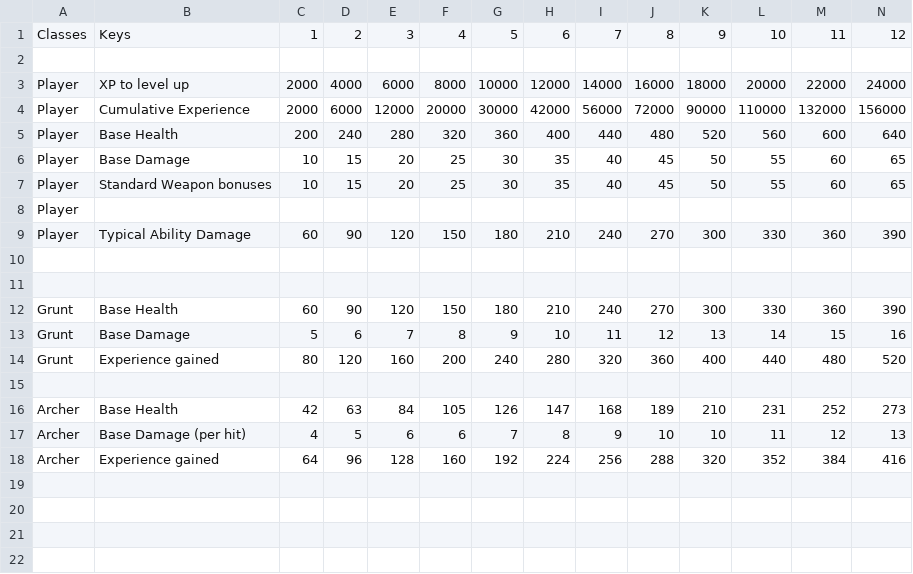
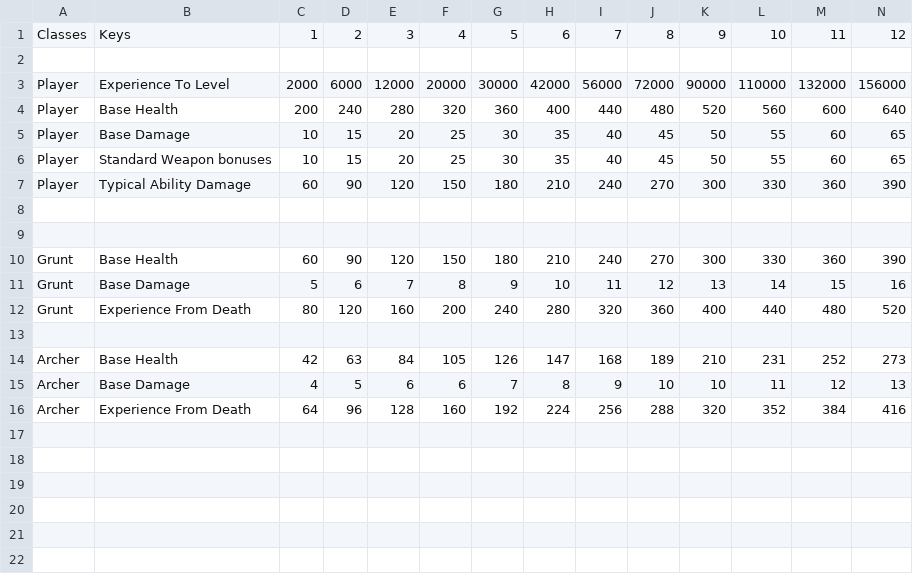
Before and after one commit to Izzy-net/Class-Stats-SO-From-CSV, a CSV file: CSV to Stats Unity Example/Assets/Stat Spreadsheet.csv, drawn as a sheet; only a part is shown; the shorter side is filled out with more unchanged rows; removed rows and columns are numbered as before the commit, all else as after; rows hold the shown columns only; the diff names each change by its address in the sheet, - before the commit and + after, or states it on an @@ line.

Commit message:
Subclasses for Class Types
Created Enemy and Player Class SO scripts so each class type would only possess the stats they actually need
changed some stat names

```diff
--- a/CSV to Stats Unity Example/Assets/Stat Spreadsheet.csv
+++ b/CSV to Stats Unity Example/Assets/Stat Spreadsheet.csv
-row 3: Player | XP to level up | 2000 | 4000 | 6000 | 8000 | 10000 | 12000 | 14000 | 16000 | 18000 | 20000 | 22000 | 24000
-B3: Cumulative Experience
+B3: Experience To Level
-row 8: Player
-B12: Experience gained
+B12: Experience From Death
-B15: Base Damage (per hit)
+B15: Base Damage
-B16: Experience gained
+B16: Experience From Death
+row 17: (empty)
```
Also changed, not shown: Stat Spreadsheet.csv, 13 other files.
